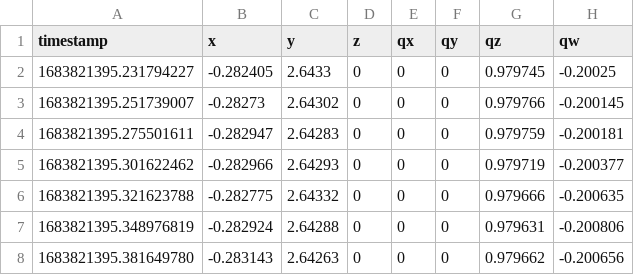
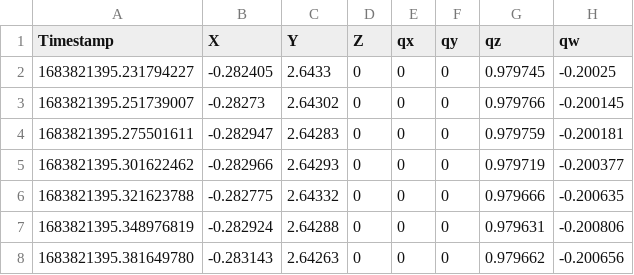
Before and after one commit to simonpierredeschenes/norlab_trajectory_python_test, a CSV file: norlab_trajectory_python_test/trajectories/f1tenth_ros_bag_2023_05_11-12_09_52.csv (was norlab_trajectory_python_test/f1tenth_ros_bag_2023_05_11-12_09_52.csv), drawn as a sheet; only a part is shown.

```diff
--- a/norlab_trajectory_python_test/f1tenth_ros_bag_2023_05_11-12_09_52.csv
+++ b/norlab_trajectory_python_test/trajectories/f1tenth_ros_bag_2023_05_11-12_09_52.csv
@@ -1,2 +1,2 @@
-timestamp,x,y,z,qx,qy,qz,qw
+Timestamp,X,Y,Z,qx,qy,qz,qw
 1683821395.231794227,-0.282405,2.6433,0,0,0,0.979745,-0.20025
```
Also changed, not shown: 15 other files.
